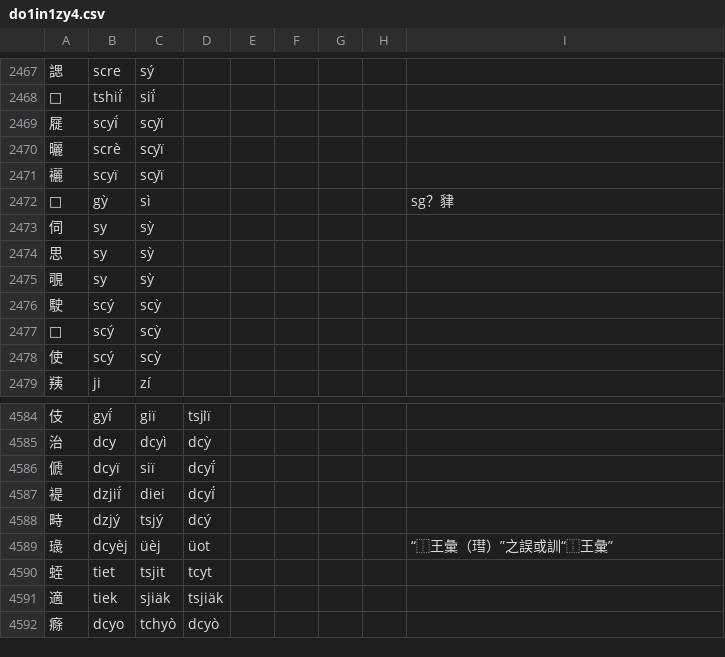
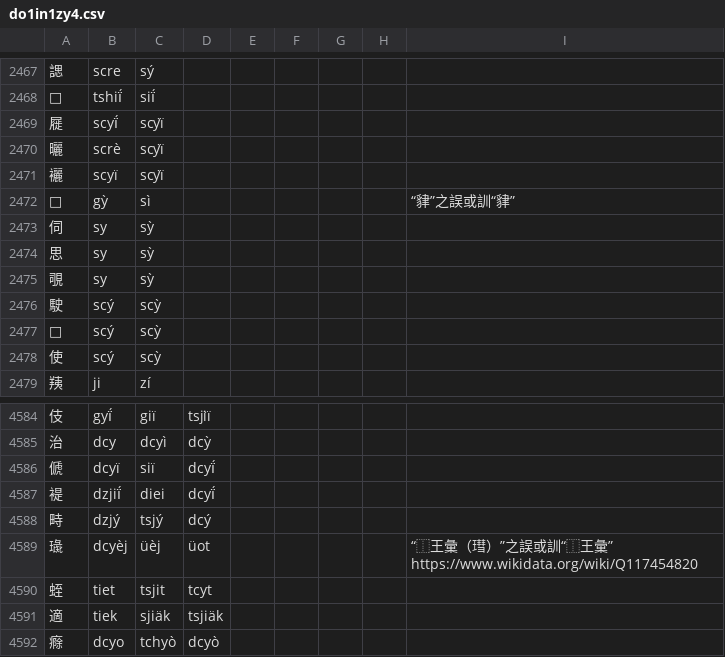
Before and after one commit to uliloewi/zhong1gu3li3in1, a CSV file: zhongguliin/do1in1zy4.csv, drawn as a sheet; only a part is shown, gaps mark what is left out.

Commit message:
釋𧳙璏

```diff
--- a/zhongguliin/do1in1zy4.csv
+++ b/zhongguliin/do1in1zy4.csv
@@ -2471,3 +2471,3 @@
 襹,scyï,scyï̀,,,,,,
-𧳙,gỳ,sì,,,,,,sg？貄
+𧳙,gỳ,sì,,,,,,“貄”之誤或訓“貄”
 伺,sy,sỳ,,,,,,
@@ -4588,3 +4588,3 @@
 畤,dzjý,tsjý,dcý,,,,,
-璏,dcyèj,üèj,üot,,,,,“⿰王彙（㻰）”之誤或訓“⿰王彙”
+璏,dcyèj,üèj,üot,,,,,“⿰王彙（㻰）”之誤或訓“⿰王彙” https://www.wikidata.org/wiki/Q117454820
 蛭,tiet,tsjit,tcyt,,,,,
```
